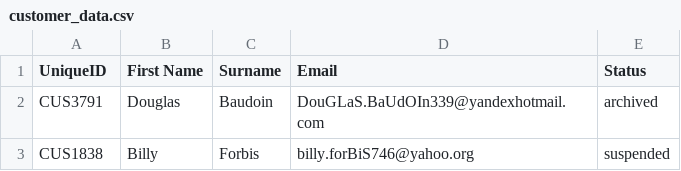
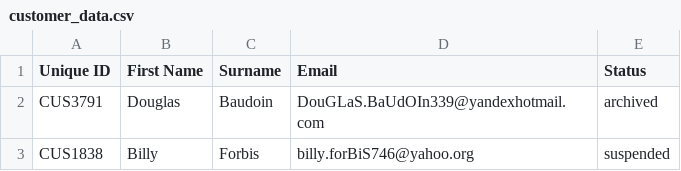
Before and after one commit to jdeepankur/sheffield-database-exercise, a CSV file: data/customer_data.csv, drawn as a sheet; only a part is shown.

```diff
--- a/data/customer_data.csv
+++ b/data/customer_data.csv
@@ -1,2 +1,2 @@
-UniqueID,First Name,Surname,Email,Status
+Unique ID,First Name,Surname,Email,Status
 CUS3791,Douglas,Baudoin,DouGLaS.BaUdOIn339@yandexhotmail.com,archived
```
Also changed, not shown: data/order_data.csv, 2 other files.
